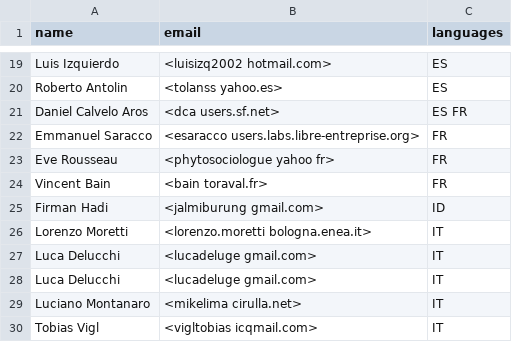
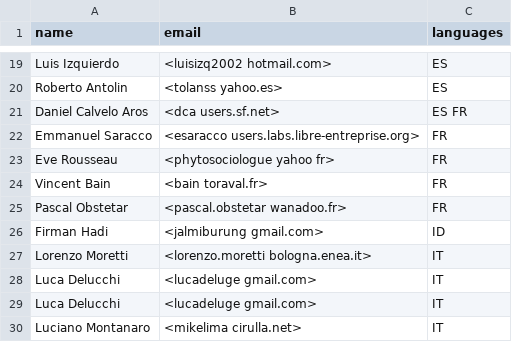
Before and after one commit to grass-svn2git/grass, a CSV file: translators.csv, drawn as a sheet; only a part is shown, gaps mark what is left out; the shorter side is filled out with more unchanged rows; the diff names each change by its address in the sheet, - before the commit and + after, or states it on an @@ line.

Commit message:
+Pascal Obstetar
git-svn-id: https://svn.osgeo.org/grass/grass/trunk@35700 15284696-431f-4ddb-bdfa-cd5b030d7da7

```diff
--- a/translators.csv
+++ b/translators.csv
+row 25: Pascal Obstetar | <pascal.obstetar wanadoo.fr> | FR
```
